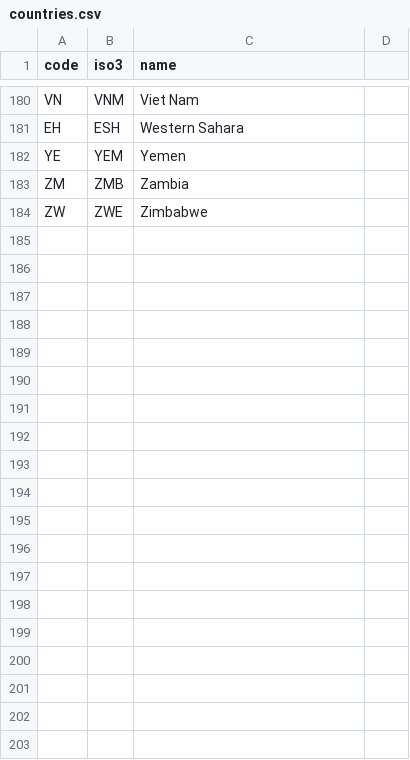
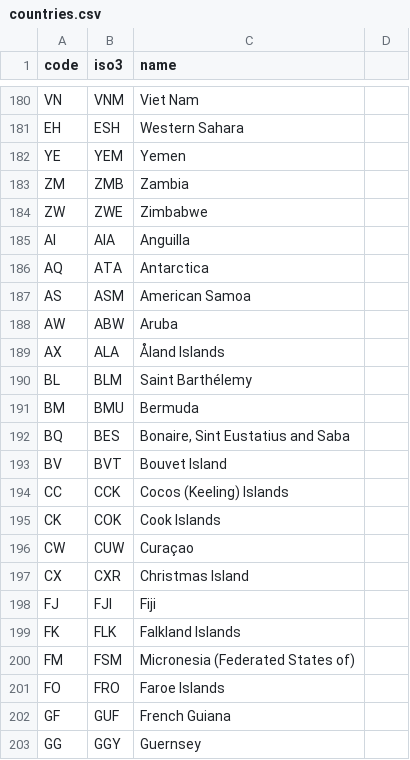
Before and after one commit to baditaflorin/country-iso-matcher, a CSV file: data/countries.csv, drawn as a sheet; only a part is shown, gaps mark what is left out; the diff covers the shown part only.

```diff
--- a/data/countries.csv
+++ b/data/countries.csv
@@ -184 +184,20 @@ ZM,ZMB,Zambia
 ZW,ZWE,Zimbabwe
+AI,AIA,Anguilla
+AQ,ATA,Antarctica
+AS,ASM,American Samoa
+AW,ABW,Aruba
+AX,ALA,Åland Islands
+BL,BLM,Saint Barthélemy
+BM,BMU,Bermuda
+BQ,BES,"Bonaire, Sint Eustatius and Saba"
+BV,BVT,Bouvet Island
+CC,CCK,Cocos (Keeling) Islands
+CK,COK,Cook Islands
+CW,CUW,Curaçao
+CX,CXR,Christmas Island
+FJ,FJI,Fiji
+FK,FLK,Falkland Islands
+FM,FSM,Micronesia (Federated States of)
+FO,FRO,Faroe Islands
+GF,GUF,French Guiana
+GG,GGY,Guernsey
```
Also changed, not shown: 47 added rows elsewhere in this file, 4 other files.
